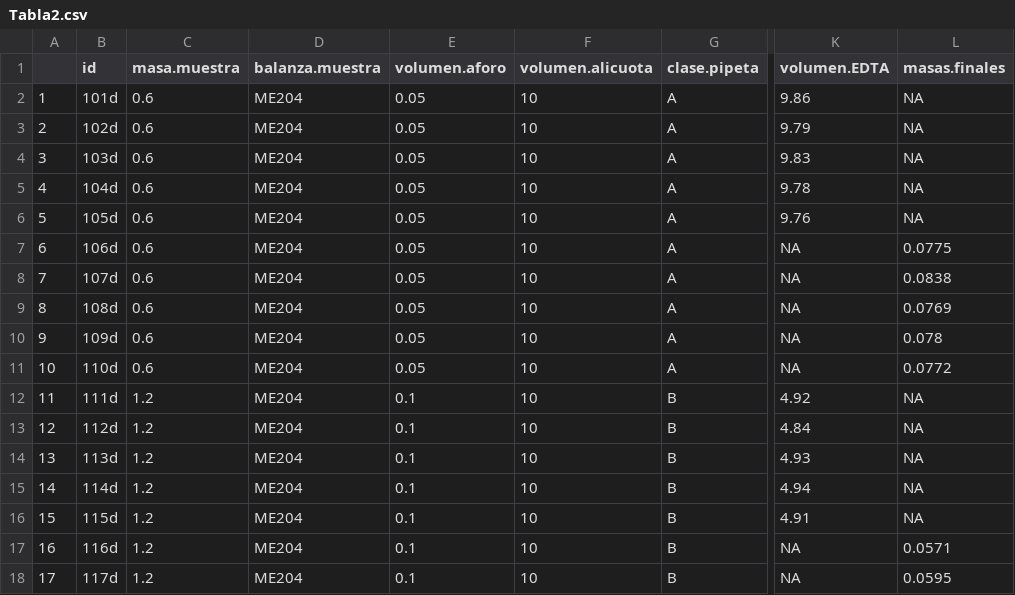
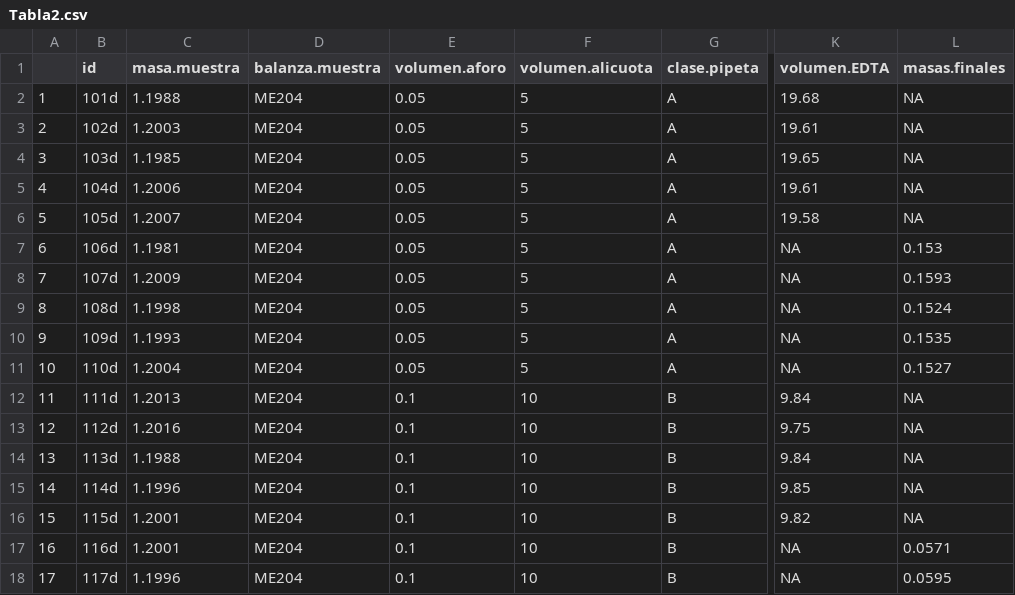
Before and after one commit to afbeltranr/TablasExamen, a CSV file: Tabla2.csv, drawn as a sheet; only a part is shown, gaps mark what is left out; the diff covers the shown part only; the diff names each change by its address in the sheet, - before the commit and + after, or states it on an @@ line.

```diff
--- a/Tabla2.csv
+++ b/Tabla2.csv
-C2 (masa.muestra): 0.6
+C2 (masa.muestra): 1.1988
-F2:F11 (volumen.alicuota): 10
+F2:F11 (volumen.alicuota): 5
-K2 (volumen.EDTA): 9.86
+K2 (volumen.EDTA): 19.68
-C3 (masa.muestra): 0.6
+C3 (masa.muestra): 1.2003
-K3 (volumen.EDTA): 9.79
+K3 (volumen.EDTA): 19.61
-C4 (masa.muestra): 0.6
+C4 (masa.muestra): 1.1985
-K4 (volumen.EDTA): 9.83
+K4 (volumen.EDTA): 19.65
-C5 (masa.muestra): 0.6
+C5 (masa.muestra): 1.2006
-K5 (volumen.EDTA): 9.78
+K5 (volumen.EDTA): 19.61
-C6 (masa.muestra): 0.6
+C6 (masa.muestra): 1.2007
-K6 (volumen.EDTA): 9.76
+K6 (volumen.EDTA): 19.58
-C7 (masa.muestra): 0.6
+C7 (masa.muestra): 1.1981
-L7 (masas.finales): 0.0775
+L7 (masas.finales): 0.153
-C8 (masa.muestra): 0.6
+C8 (masa.muestra): 1.2009
-L8 (masas.finales): 0.0838
+L8 (masas.finales): 0.1593
-C9 (masa.muestra): 0.6
+C9 (masa.muestra): 1.1998
-L9 (masas.finales): 0.0769
+L9 (masas.finales): 0.1524
-C10 (masa.muestra): 0.6
+C10 (masa.muestra): 1.1993
-L10 (masas.finales): 0.078
+L10 (masas.finales): 0.1535
-C11 (masa.muestra): 0.6
+C11 (masa.muestra): 1.2004
-L11 (masas.finales): 0.0772
+L11 (masas.finales): 0.1527
-C12 (masa.muestra): 1.2
+C12 (masa.muestra): 1.2013
-K12 (volumen.EDTA): 4.92
+K12 (volumen.EDTA): 9.84
-C13 (masa.muestra): 1.2
+C13 (masa.muestra): 1.2016
-K13 (volumen.EDTA): 4.84
+K13 (volumen.EDTA): 9.75
-C14 (masa.muestra): 1.2
+C14 (masa.muestra): 1.1988
-K14 (volumen.EDTA): 4.93
+K14 (volumen.EDTA): 9.84
-C15 (masa.muestra): 1.2
+C15 (masa.muestra): 1.1996
-K15 (volumen.EDTA): 4.94
+K15 (volumen.EDTA): 9.85
-C16:C17 (masa.muestra): 1.2
+C16:C17 (masa.muestra): 1.2001
-K16 (volumen.EDTA): 4.91
+K16 (volumen.EDTA): 9.82
-C18 (masa.muestra): 1.2
+C18 (masa.muestra): 1.1996
```
Also changed, not shown: 136 edited cells elsewhere in this file, Tabla1.csv, Tabla4.csv, 7 other files.
